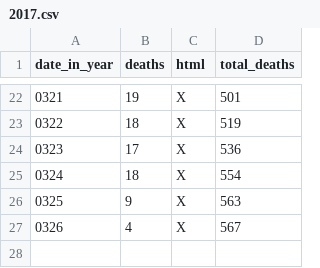
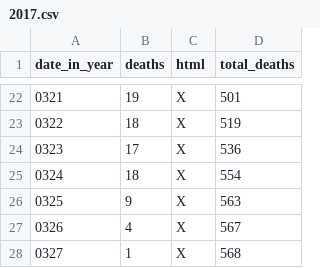
Before and after one commit to DeanLa/DeanLa.github.io, a CSV file: deaths/2017.csv, drawn as a sheet; only a part is shown, gaps mark what is left out.

Commit message:
Data 2017-03-27 12:49:02.522370

```diff
--- a/deaths/2017.csv
+++ b/deaths/2017.csv
@@ -27 +27,2 @@ date_in_year,deaths,html,total_deaths
 0326,4,X,567
+0327,1,X,568
```
